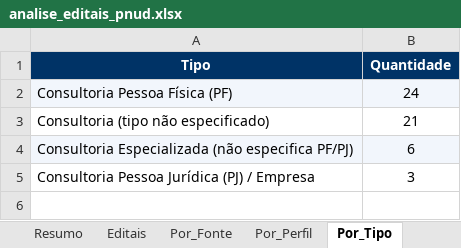
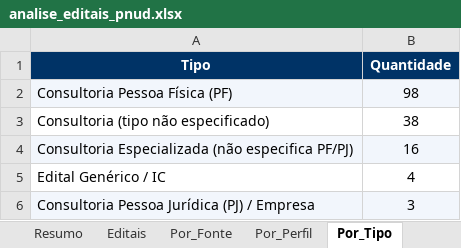
Before and after one commit to ams1974/analise-editais, an Excel workbook: analise_editais_pnud.xlsx, sheet Por_Tipo, drawn as a sheet; values as stored, in another font and other column widths than the file's, no borders; addresses are those after the commit; the diff names each change by its address in the sheet, - before the commit and + after, or states it on an @@ line.

```diff
--- a/analise_editais_pnud.xlsx (sheet Por_Tipo)
+++ b/analise_editais_pnud.xlsx (sheet Por_Tipo)
-B2 (Quantidade): 24
+B2 (Quantidade): 98
-B3 (Quantidade): 21
+B3 (Quantidade): 38
-B4 (Quantidade): 6
+B4 (Quantidade): 16
+row 5: Edital Genérico / IC | 4
-A6:B6 fill: none
+A6:B6 fill: #F2F6FC
```
Also changed, not shown: sheet Editais, sheet Por_Orgao, sheet Resumo, sheet Por_Fonte, sheet Por_Area, sheet Por_Perfil, other sheet tabs, 15 other files.
